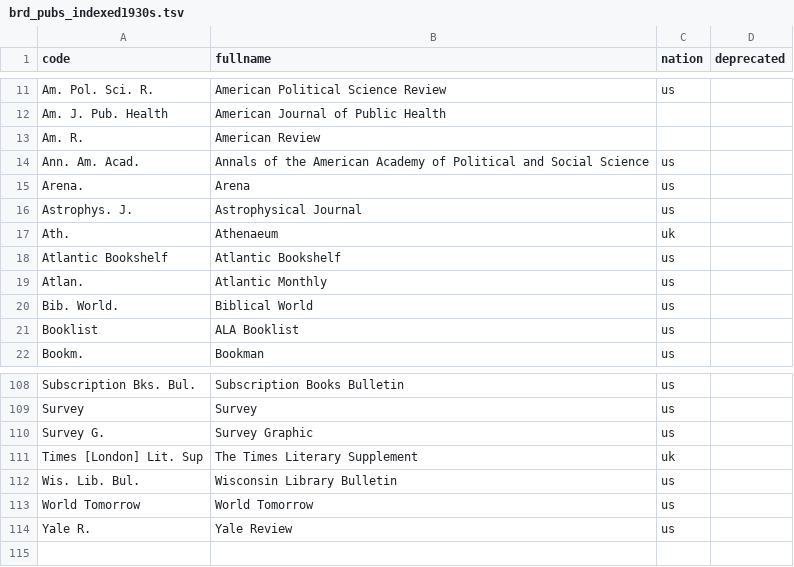
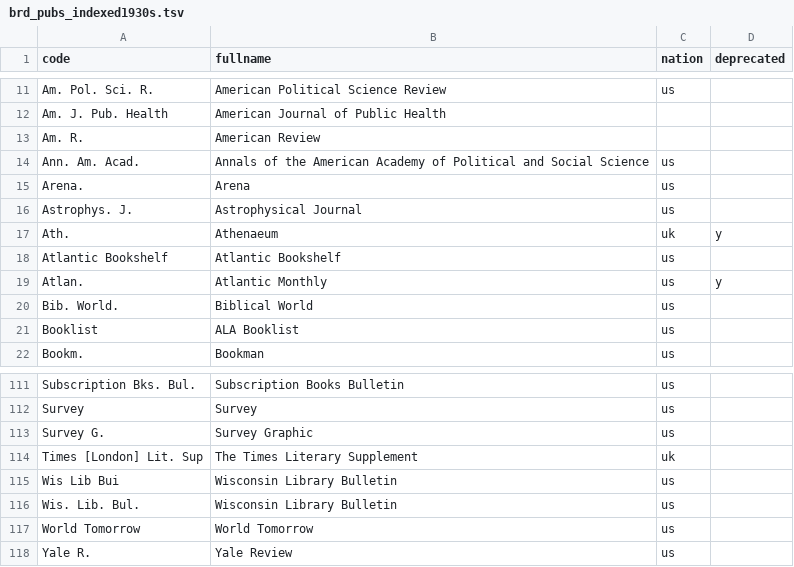
Before and after one commit to tedunderwood/reviews, a TSV file: parsers/brd1930s/brd_pubs_indexed1930s.tsv, drawn as a sheet; only a part is shown, gaps mark what is left out; the diff covers the shown part only.

```diff
--- a/parsers/brd1930s/brd_pubs_indexed1930s.tsv
+++ b/parsers/brd1930s/brd_pubs_indexed1930s.tsv
@@ -16,5 +16,5 @@ Arena.	Arena	us
 Astrophys. J.	Astrophysical Journal	us	
-Ath.	Athenaeum	uk	
+Ath.	Athenaeum	uk	y
 Atlantic Bookshelf	Atlantic Bookshelf	us	
-Atlan.	Atlantic Monthly	us	
+Atlan.	Atlantic Monthly	us	y
 Bib. World.	Biblical World	us	
@@ -111,2 +114,3 @@ Survey G.	Survey Graphic	us
 Times [London] Lit. Sup	The Times Literary Supplement	uk	
+Wis Lib Bui	Wisconsin Library Bulletin	us	
 Wis. Lib. Bul.	Wisconsin Library Bulletin	us	
```
Also changed, not shown: 5 added rows and 2 removed rows elsewhere in this file, 1 other file.
